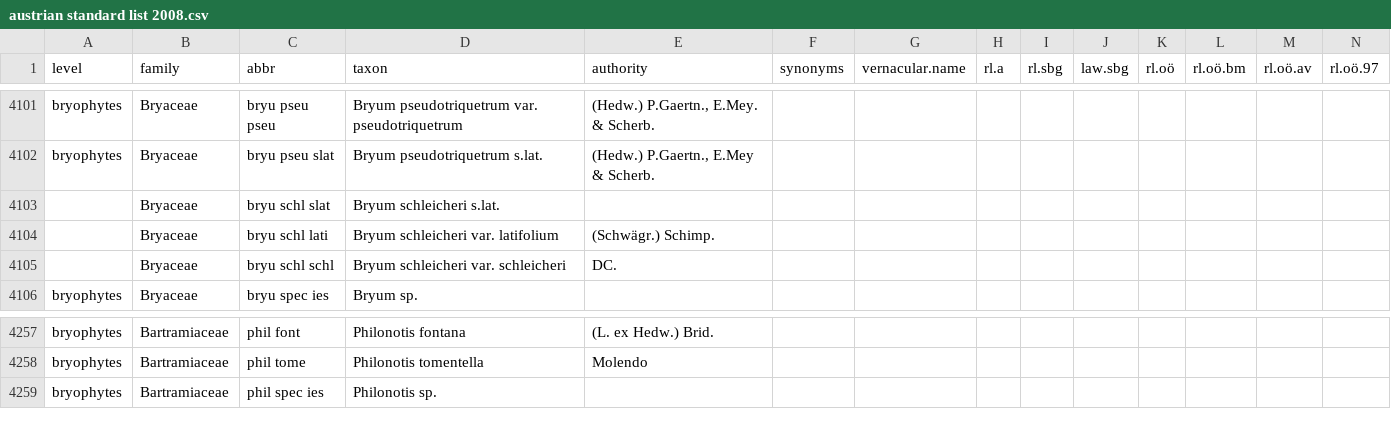
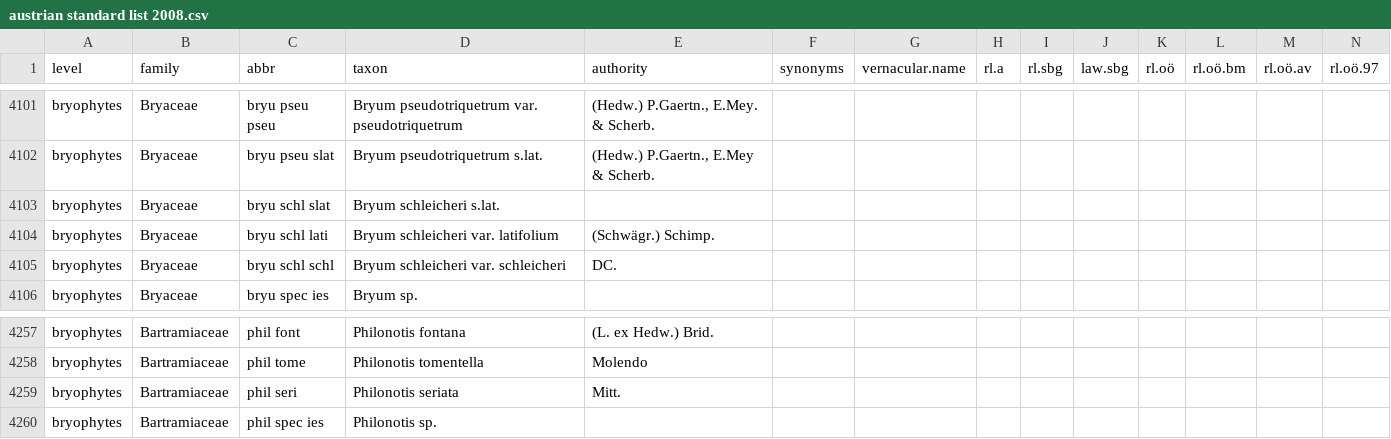
Before and after one commit to kardinal-eros/vegsoup-standards, a CSV file: austrian standard list 2008/austrian standard list 2008.csv, drawn as a sheet; only a part is shown, gaps mark what is left out; rows hold the shown columns only; the diff names each change by its address in the sheet, - before the commit and + after, or states it on an @@ line.

Commit message:
added moos taxa

```diff
--- a/austrian standard list 2008/austrian standard list 2008.csv
+++ b/austrian standard list 2008/austrian standard list 2008.csv
-A4103:A4105 (level): (empty)
+A4103:A4105 (level): bryophytes
+row 4259: bryophytes | Bartramiaceae | phil seri | Philonotis seriata | Mitt.
```
